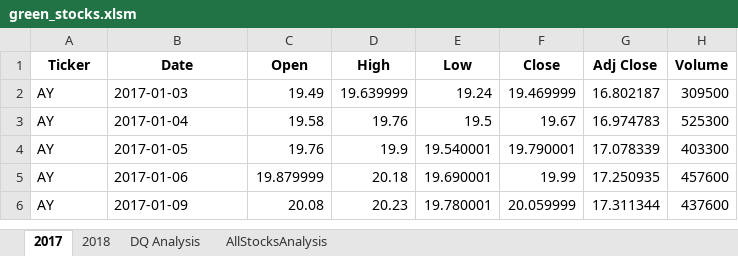
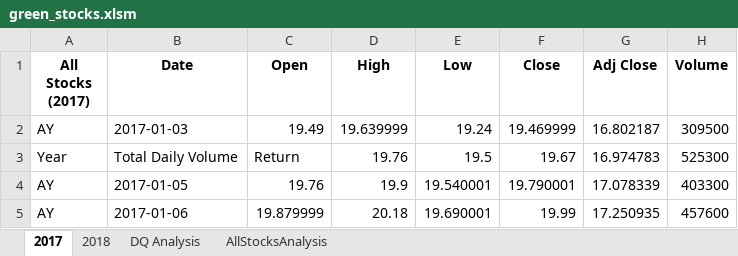
Before and after one commit to LaviJ/Stock-analysis, an Excel workbook: green_stocks.xlsm, sheet 2017, drawn as a sheet; only a part is shown; the shorter side is filled out with more unchanged rows; values as stored, in another font and other column widths than the file's, no borders; the diff names each change by its address in the sheet, - before the commit and + after, or states it on an @@ line.

```diff
--- a/green_stocks.xlsm (sheet 2017)
+++ b/green_stocks.xlsm (sheet 2017)
-A1: Ticker
+A1: All Stocks (2017)
-A3 (All Stocks (2017)): AY
+A3 (All Stocks (2017)): Year
-B3 (Date): 2017-01-04
+B3 (Date): Total Daily Volume
-C3 (Open): 19.58
+C3 (Open): Return
```
Also changed, not shown: sheet AllStocksAnalysis, sheet DQ Analysis, sheet 2018, charts or pictures, 1 other file.
